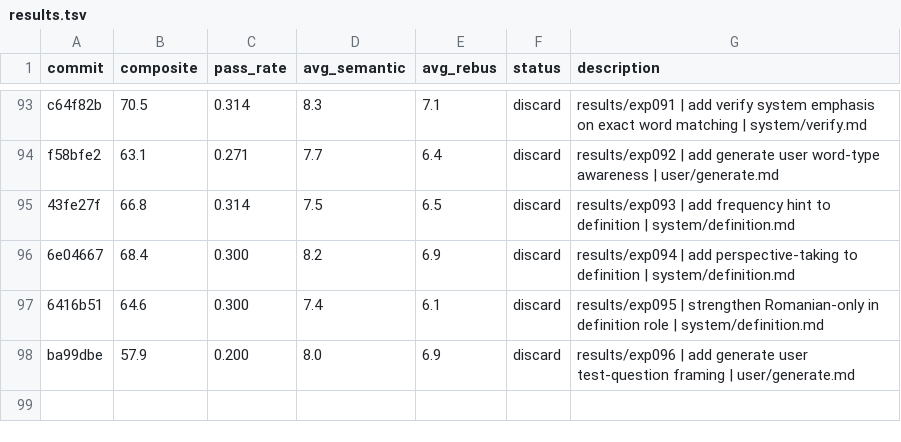
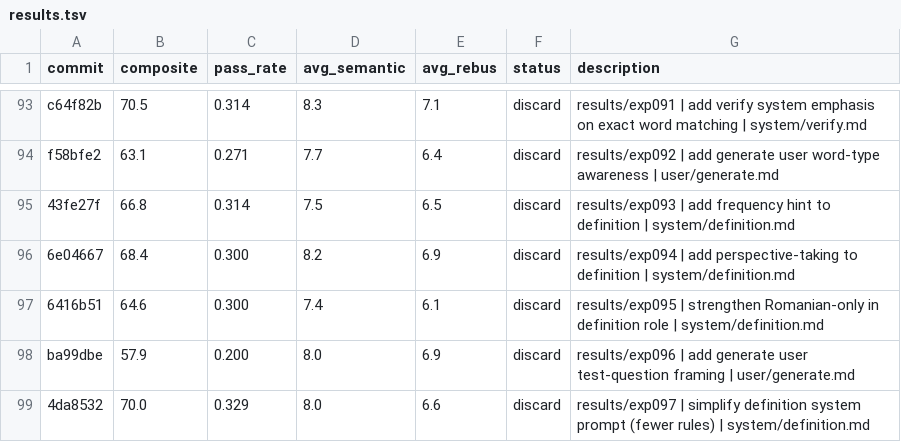
Before and after one commit to fabian20ro/generator-rebus, a TSV file: generator/assessment/results.tsv, drawn as a sheet; only a part is shown, gaps mark what is left out; the diff names each change by its address in the sheet, - before the commit and + after, or states it on an @@ line.

```diff
--- a/generator/assessment/results.tsv
+++ b/generator/assessment/results.tsv
+row 99: 4da8532 | 70.0 | 0.329 | 8.0 | 6.6 | discard | results/exp097 | simplify definition system prompt (fewer rules) | system/definition.md
```
Also changed, not shown: 1 other file.
